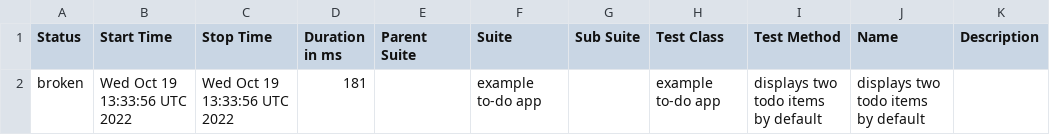
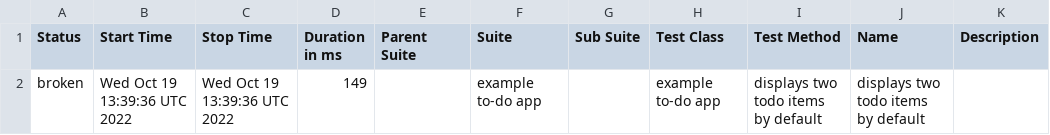
Before and after one commit to ValeriiMandryka/Boilerplate-Cypress-Allure, a CSV file: data/suites.csv, drawn as a sheet.

```diff
--- a/data/suites.csv
+++ b/data/suites.csv
@@ -1,2 +1,2 @@
 "Status","Start Time","Stop Time","Duration in ms","Parent Suite","Suite","Sub Suite","Test Class","Test Method","Name","Description"
-"broken","Wed Oct 19 13:33:56 UTC 2022","Wed Oct 19 13:33:56 UTC 2022","181","","example to-do app","","example to-do app","displays two todo items by default","displays two todo items by default",""
+"broken","Wed Oct 19 13:39:36 UTC 2022","Wed Oct 19 13:39:36 UTC 2022","149","","example to-do app","","example to-do app","displays two todo items by default","displays two todo items by default",""
```
Also changed, not shown: 16 other files.
